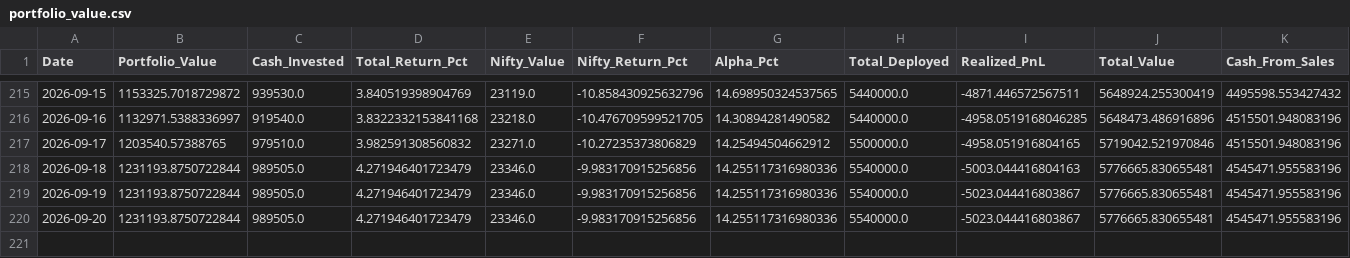
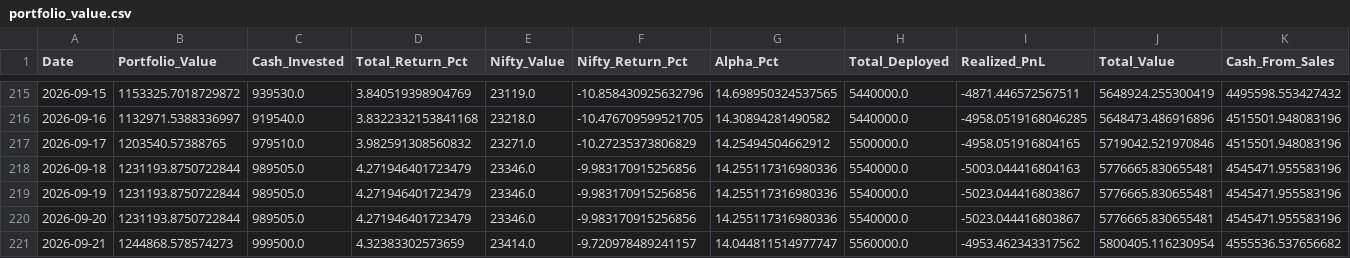
Before and after one commit to hitkarsh-singh/screener-tracker, a CSV file: data/portfolio_value.csv, drawn as a sheet; only a part is shown, gaps mark what is left out.

```diff
--- a/data/portfolio_value.csv
+++ b/data/portfolio_value.csv
@@ -220 +220,2 @@ Date,Portfolio_Value,Cash_Invested,Total_Return_Pct,Nifty_Value,Nifty_Return_Pct
 2026-09-20,1231193.8750722844,989505.0,4.271946401723479,23346.0,-9.983170915256856,14.255117316980336,5540000.0,-5023.044416803867,5776665.830655481,4545471.955583196
+2026-09-21,1244868.578574273,999500.0,4.32383302573659,23414.0,-9.720978489241157,14.044811514977747,5560000.0,-4953.462343317562,5800405.116230954,4555536.537656682
```
Also changed, not shown: data/current_holdings.csv, data/daily_changes.csv, 4 other files.
